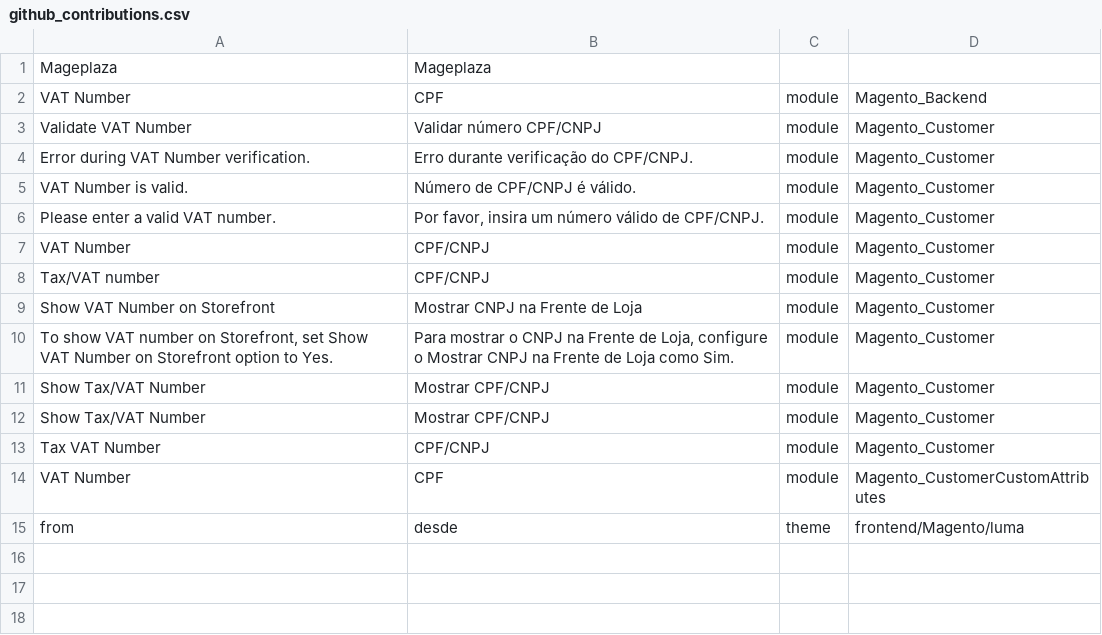
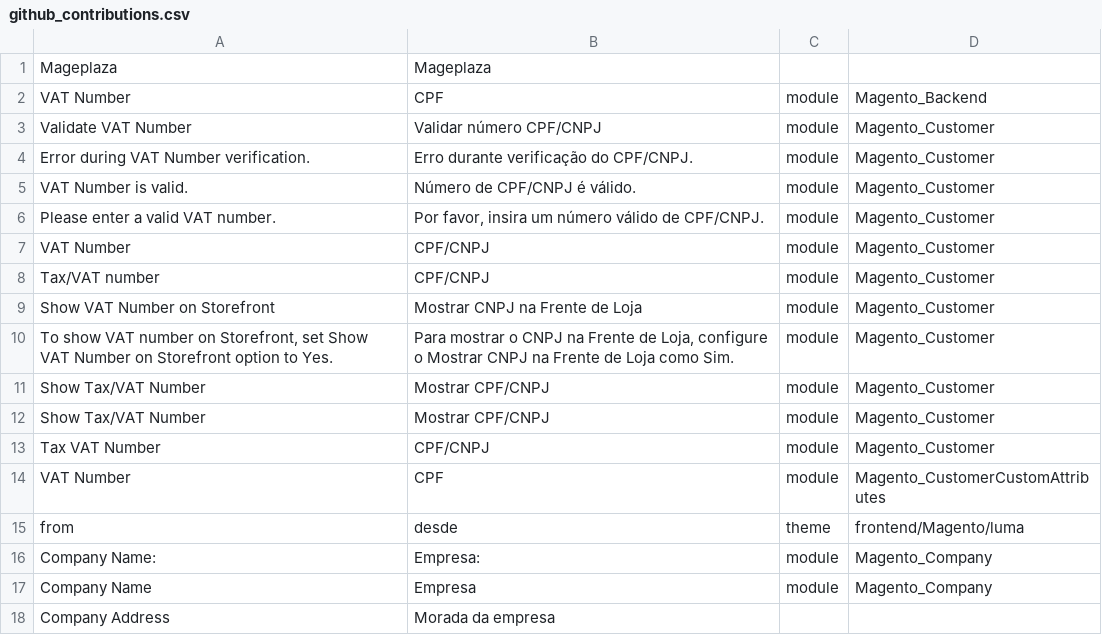
Before and after one commit to mageplaza/magento-2-portuguese-language-pack, a CSV file: github_contributions.csv, drawn as a sheet.

Commit message:
more contributions

```diff
--- a/github_contributions.csv
+++ b/github_contributions.csv
@@ -15 +15,4 @@ VAT Number,CPF,module,Magento_CustomerCustomAttributes
 from,desde,theme,frontend/Magento/luma
+"Company Name:","Empresa:",module,Magento_Company
+"Company Name","Empresa",module,Magento_Company
+"Company Address","Morada da empresa"
```
